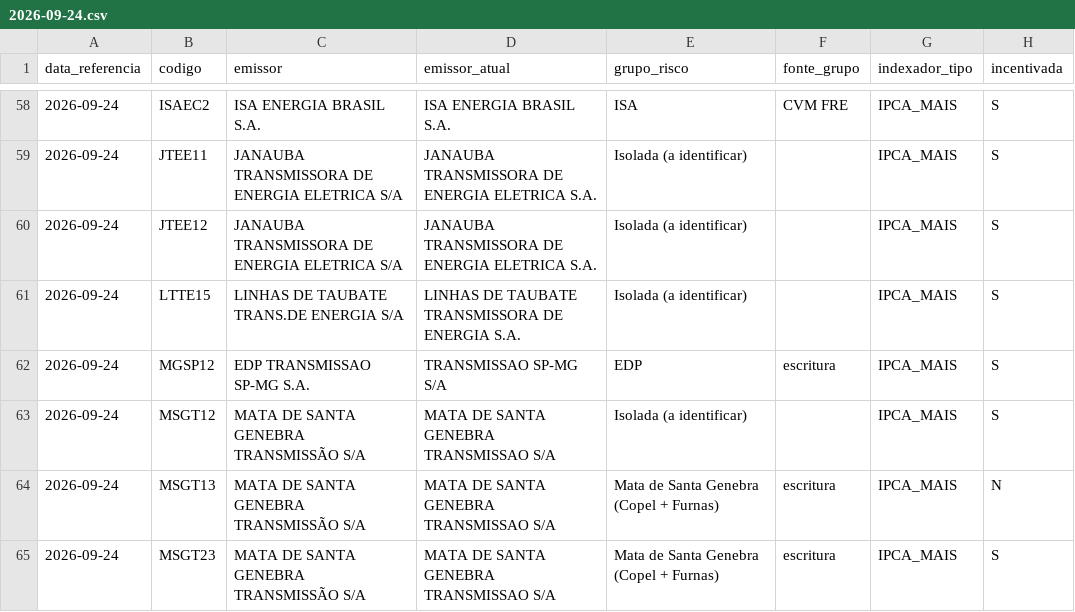
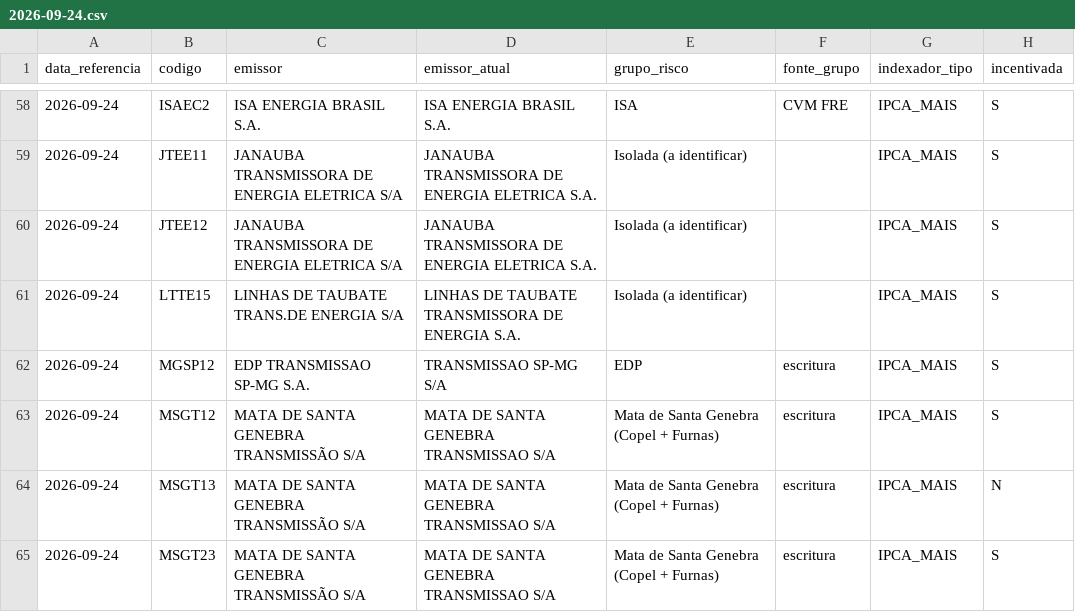
Before and after one commit to alissondpoliveira/grafo-credito, a CSV file: dados/derivados/precificacao/2026-09-24.csv, drawn as a sheet; only a part is shown, gaps mark what is left out; the diff names each change by its address in the sheet, - before the commit and + after, or states it on an @@ line.

```diff
--- a/dados/derivados/precificacao/2026-09-24.csv
+++ b/dados/derivados/precificacao/2026-09-24.csv
-E63 (grupo_risco): Isolada (a identificar)
+E63 (grupo_risco): Mata de Santa Genebra (Copel + Furnas)
-F63 (fonte_grupo): (empty)
+F63 (fonte_grupo): escritura
```
Also changed, not shown: dados/derivados/precificacao/2026-09-25.csv, dados/derivados/precificacao/2026-09-28.csv, 7 other files.
